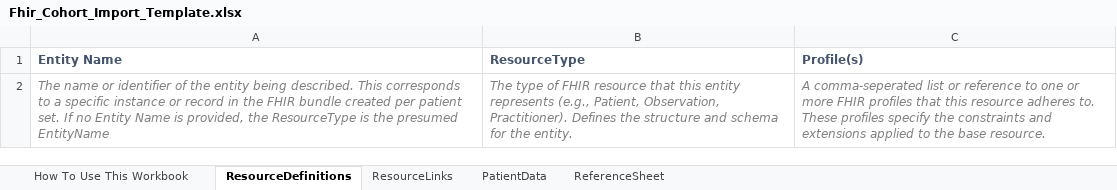
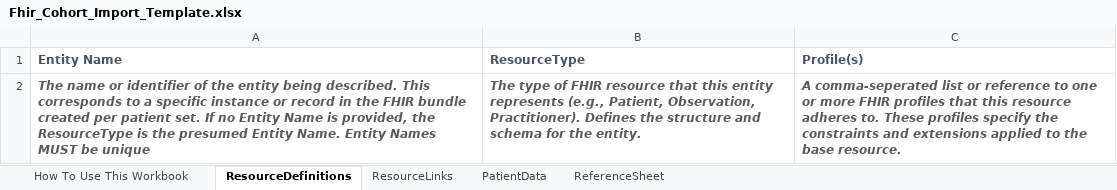
Before and after one commit to CDCgov/FHIRSheets, an Excel workbook: src/resources/Fhir_Cohort_Import_Template.xlsx, sheet ResourceDefinitions, drawn as a sheet; values as stored, in another font and other column widths than the file's, no borders; the diff names each change by its address in the sheet, - before the commit and + after, or states it on an @@ line.

Commit message:
Fixed a lot of issues. Added full sample bundle to src/resources

```diff
--- a/src/resources/Fhir_Cohort_Import_Template.xlsx (sheet ResourceDefinitions)
+++ b/src/resources/Fhir_Cohort_Import_Template.xlsx (sheet ResourceDefinitions)
-A2 (Entity Name): …the presumed EntityName
+A2 (Entity Name): …the presumed Entity Name. Entity Names MUST be unique
@@ A2:C2 bold: off → on, text colour: #7F7F7F → #595959 @@
```
Also changed, not shown: sheet ReferenceSheet, sheet How To Use This Workbook, sheet PatientData, 6 other files.
